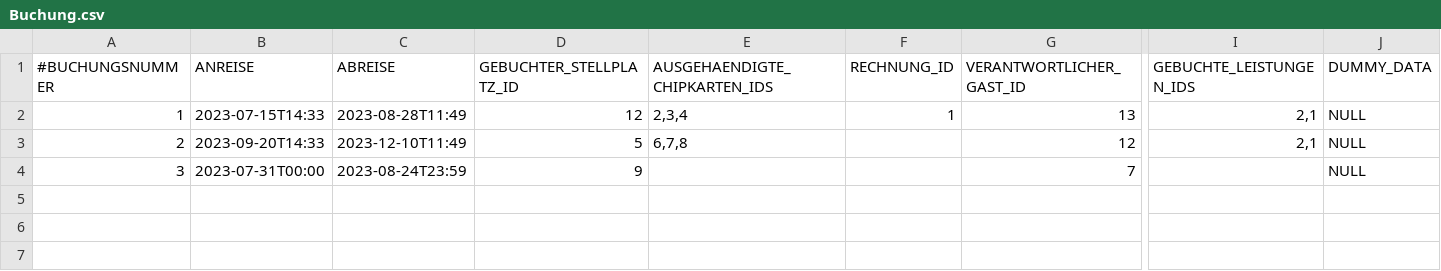
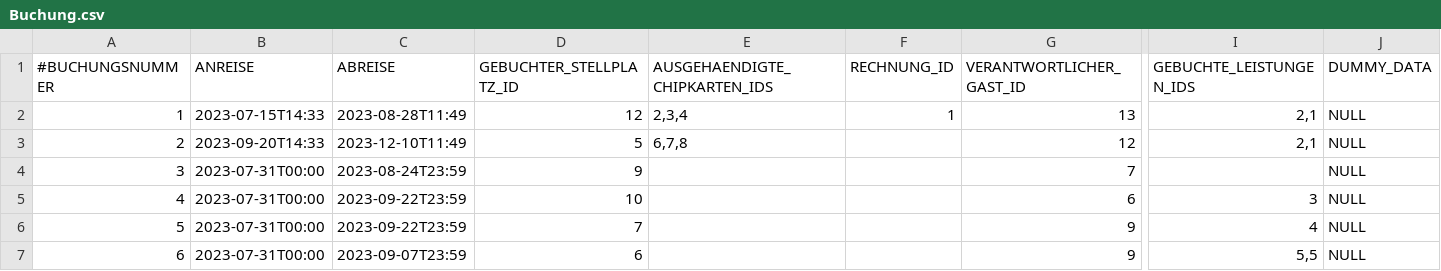
Before and after one commit to NicoZeitz/Campingplatzverwaltung, a CSV file: data/db/Buchung.csv, drawn as a sheet; only a part is shown, gaps mark what is left out; rows hold the shown columns only; the diff names each change by its address in the sheet, - before the commit and + after, or states it on an @@ line.

```diff
--- a/data/db/Buchung.csv
+++ b/data/db/Buchung.csv
+row 5: 4 | 2023-07-31T00:00 | 2023-09-22T23:59 | 10 |  |  | 6 | 3 | NULL
+row 6: 5 | 2023-07-31T00:00 | 2023-09-22T23:59 | 7 |  |  | 9 | 4 | NULL
+row 7: 6 | 2023-07-31T00:00 | 2023-09-07T23:59 | 6 |  |  | 9 | 5,5 | NULL
```
Also changed, not shown: data/db/Bereich.csv, 46 other files.
